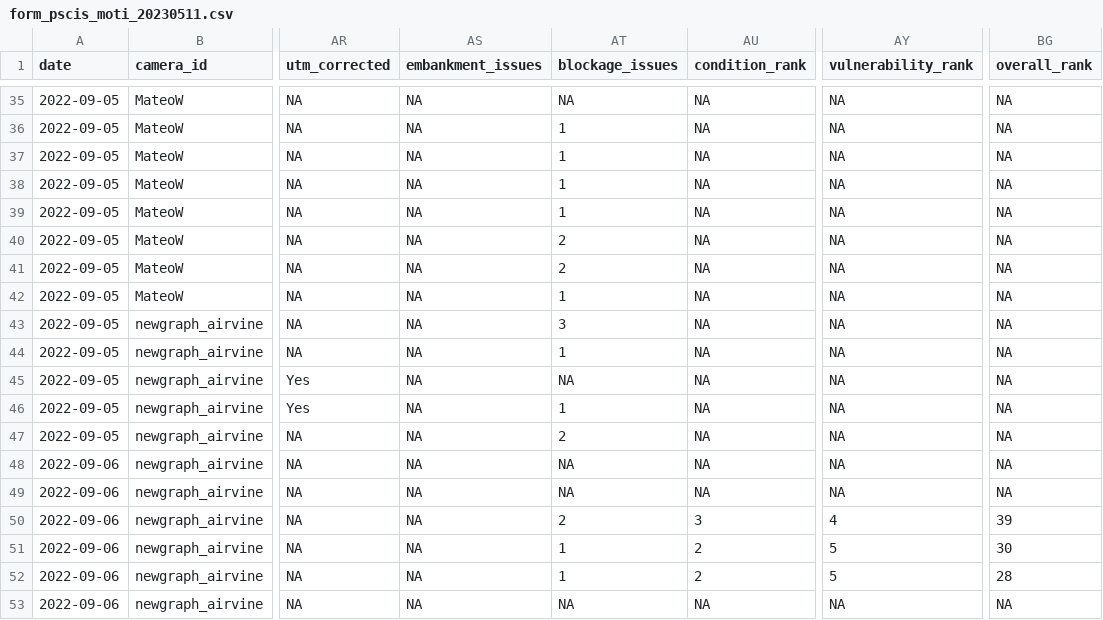
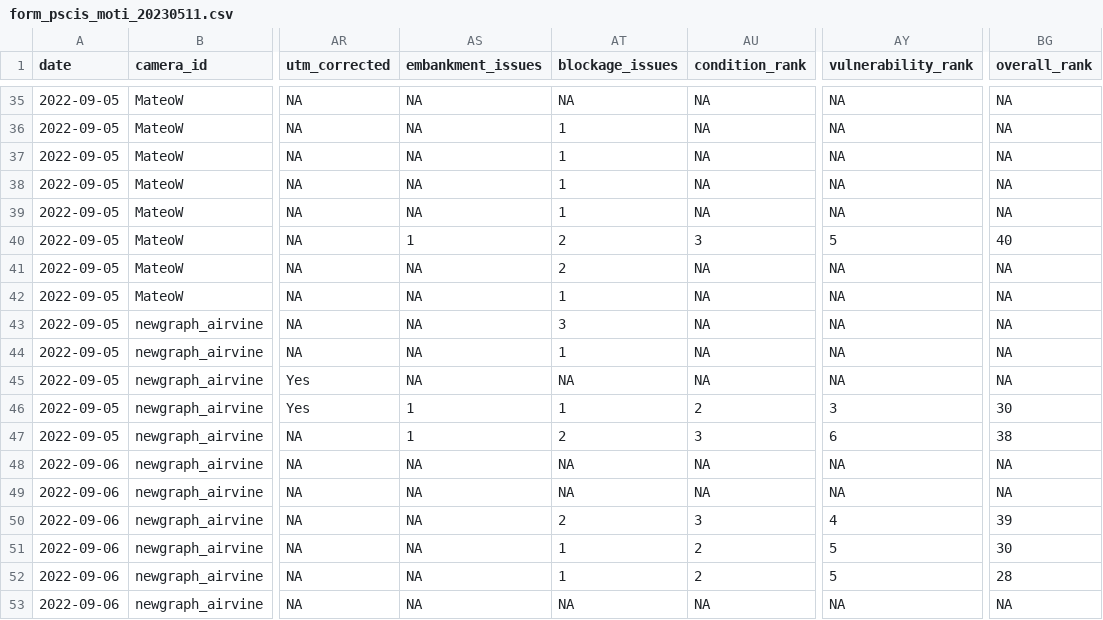
Before and after one commit to NewGraphEnvironment/fish_passage_skeena_2022_reporting, a CSV file: data/dff/form_pscis_moti_20230511.csv, drawn as a sheet; only a part is shown, gaps mark what is left out; the diff names each change by its address in the sheet, - before the commit and + after, or states it on an @@ line.

Commit message:
a few sites had NAs in rank fields, added up numbers and inputted by hand

```diff
--- a/data/dff/form_pscis_moti_20230511.csv
+++ b/data/dff/form_pscis_moti_20230511.csv
-AS40 (embankment_issues): NA
+AS40 (embankment_issues): 1
-AU40 (condition_rank): NA
+AU40 (condition_rank): 3
-AY40 (vulnerability_rank): NA
+AY40 (vulnerability_rank): 5
-BG40 (overall_rank): NA
+BG40 (overall_rank): 40
-AS46:AS47 (embankment_issues): NA
+AS46:AS47 (embankment_issues): 1
-AU46 (condition_rank): NA
+AU46 (condition_rank): 2
-AY46 (vulnerability_rank): NA
+AY46 (vulnerability_rank): 3
-BG46 (overall_rank): NA
+BG46 (overall_rank): 30
-AU47 (condition_rank): NA
+AU47 (condition_rank): 3
-AY47 (vulnerability_rank): NA
+AY47 (vulnerability_rank): 6
-BG47 (overall_rank): NA
+BG47 (overall_rank): 38
```
